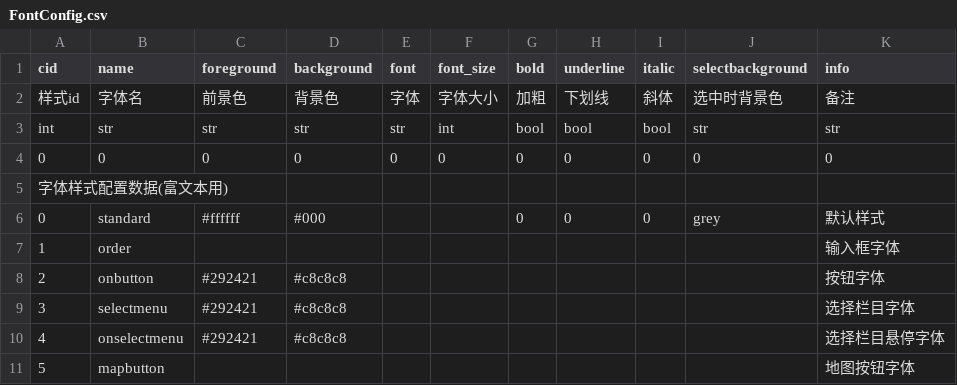
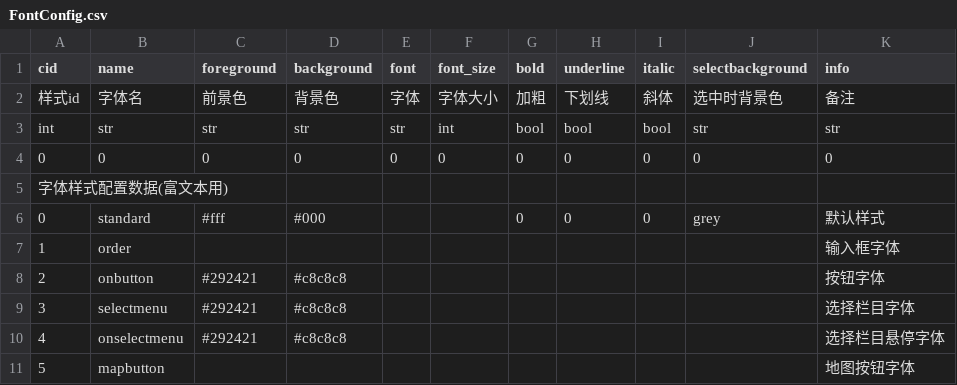
Before and after one commit to pokemonchw/dieloli, a CSV file: data/csv/FontConfig.csv, drawn as a sheet; only a part is shown.

```diff
--- a/data/csv/FontConfig.csv
+++ b/data/csv/FontConfig.csv
@@ -5,3 +5,3 @@ int,str,str,str,str,int,bool,bool,bool,str,str
 字体样式配置数据(富文本用),,,,,,,,,,
-0,standard,#ffffff,#000,,,0,0,0,grey,默认样式
+0,standard,#fff,#000,,,0,0,0,grey,默认样式
 1,order,,,,,,,,,输入框字体
```
Also changed, not shown: 11 other files.
